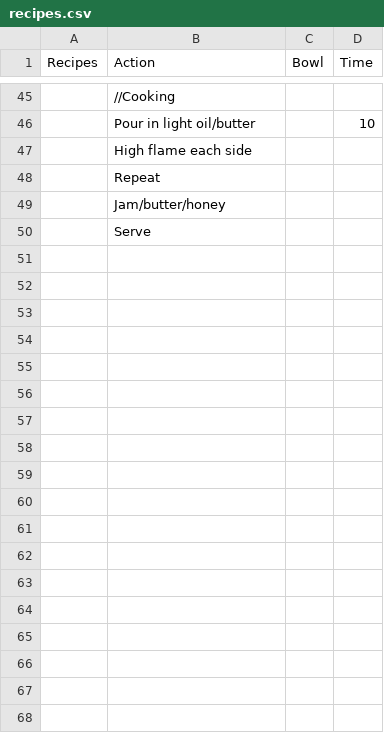
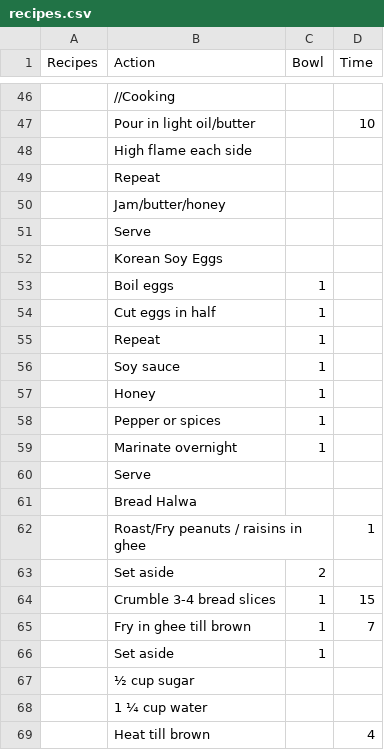
Before and after one commit to bruhmese-python/prog_stuff_calc, a CSV file: Kettle_recipes/server/recipes.csv, drawn as a sheet; only a part is shown, gaps mark what is left out; the shorter side is filled out with more unchanged rows; the diff covers the shown part only.

```diff
--- a/Kettle_recipes/server/recipes.csv
+++ b/Kettle_recipes/server/recipes.csv
@@ -49 +50,20 @@
 ,"Jam/butter/honey",,
+,"Serve",,
+,"Korean Soy Eggs",,
+,"Boil eggs",1,
+,"Cut eggs in half",1,
+,"Repeat",1,
+,"Soy sauce",1,
+,"Honey",1,
+,"Pepper or spices",1,
+,"Marinate overnight",1,
+,"Serve",,
+,"Bread Halwa",,
+,"Roast/Fry peanuts / raisins in ghee",,1
+,"Set aside",2,
+,"Crumble 3-4 bread slices",1,15
+,"Fry in ghee till brown",1,7
+,"Set aside",1,
+,"½ cup sugar",,
+,"1 ¼ cup water",,
+,"Heat till brown",,4
```
Also changed, not shown: 23 added rows and 4 edited cells elsewhere in this file, 1 other file.
